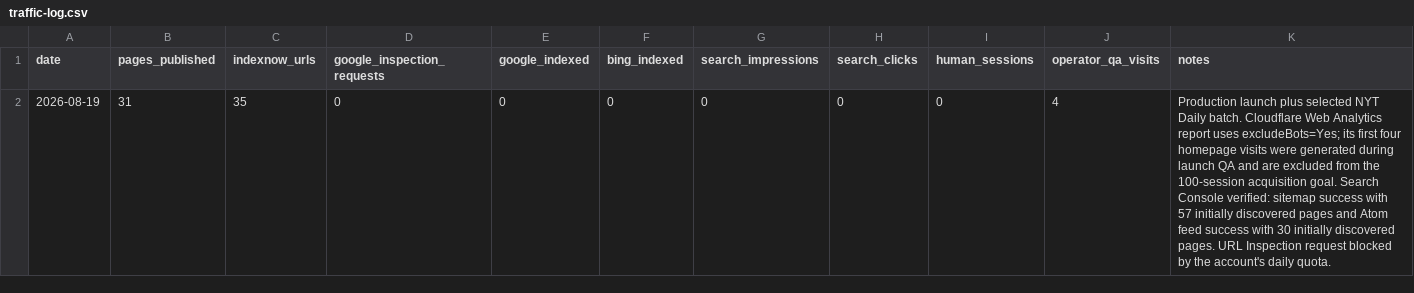
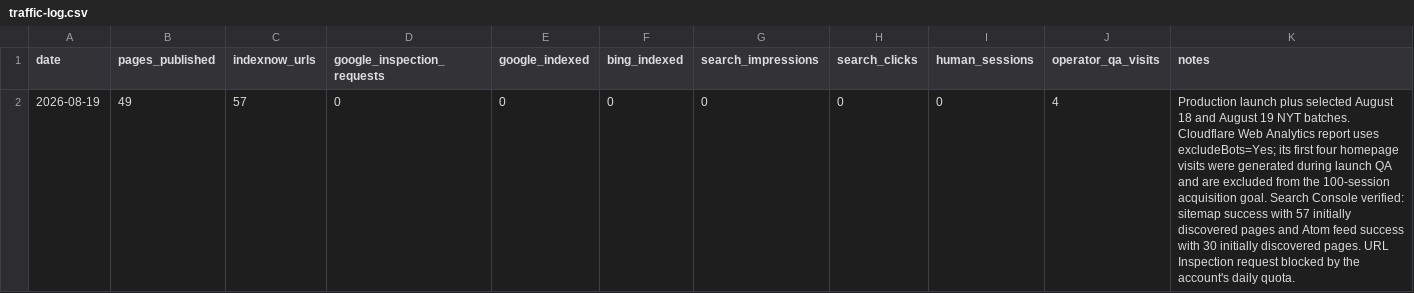
Before and after one commit to masling/Crossword-Clue-Tutor, a CSV file: ops/traffic-log.csv, drawn as a sheet.

Commit message:
Publish fresh August 19 clue explainers

```diff
--- a/ops/traffic-log.csv
+++ b/ops/traffic-log.csv
@@ -1,2 +1,2 @@
 date,pages_published,indexnow_urls,google_inspection_requests,google_indexed,bing_indexed,search_impressions,search_clicks,human_sessions,operator_qa_visits,notes
-2026-08-19,31,35,0,0,0,0,0,0,4,"Production launch plus selected NYT Daily batch. Cloudflare Web Analytics report uses excludeBots=Yes; its first four homepage visits were generated during launch QA and are excluded from the 100-session acquisition goal. Search Console verified: sitemap success with 57 initially discovered pages and Atom feed success with 30 initially discovered pages. URL Inspection request blocked by the account's daily quota."
+2026-08-19,49,57,0,0,0,0,0,0,4,"Production launch plus selected August 18 and August 19 NYT batches. Cloudflare Web Analytics report uses excludeBots=Yes; its first four homepage visits were generated during launch QA and are excluded from the 100-session acquisition goal. Search Console verified: sitemap success with 57 initially discovered pages and Atom feed success with 30 initially discovered pages. URL Inspection request blocked by the account's daily quota."
```
Also changed, not shown: 9 other files.
